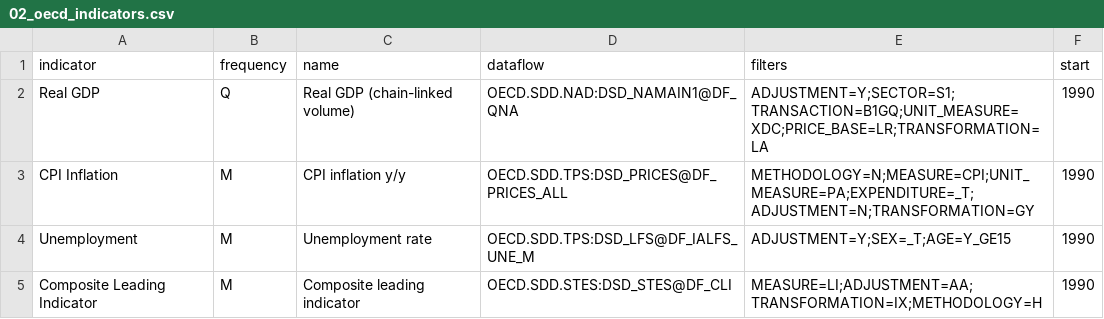
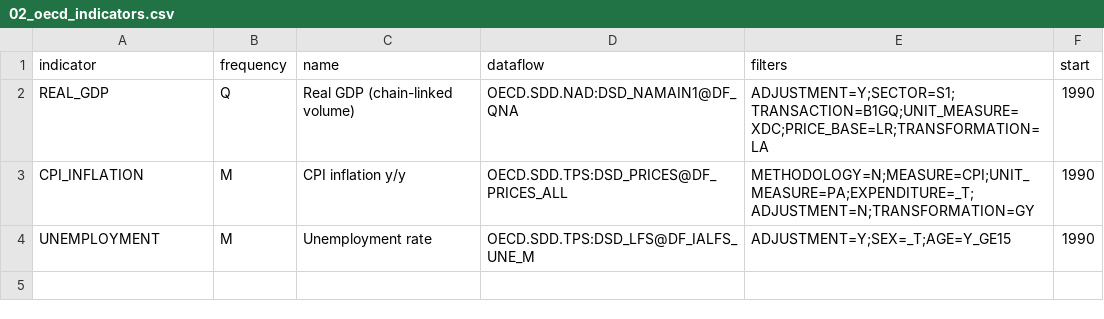
Before and after one commit to bsawyerg15/MacroScan, a CSV file: config/02_oecd_indicators.csv, drawn as a sheet.

```diff
--- a/config/02_oecd_indicators.csv
+++ b/config/02_oecd_indicators.csv
@@ -1,5 +1,4 @@
 indicator,frequency,name,dataflow,filters,start
-Real GDP,Q,Real GDP (chain-linked volume),OECD.SDD.NAD:DSD_NAMAIN1@DF_QNA,ADJUSTMENT=Y;SECTOR=S1;TRANSACTION=B1GQ;UNIT_MEASURE=XDC;PRICE_BASE=LR;TRANSFORMATION=LA,1990
-CPI Inflation,M,CPI inflation y/y,OECD.SDD.TPS:DSD_PRICES@DF_PRICES_ALL,METHODOLOGY=N;MEASURE=CPI;UNIT_MEASURE=PA;EXPENDITURE=_T;ADJUSTMENT=N;TRANSFORMATION=GY,1990
-Unemployment,M,Unemployment rate,OECD.SDD.TPS:DSD_LFS@DF_IALFS_UNE_M,ADJUSTMENT=Y;SEX=_T;AGE=Y_GE15,1990
-Composite Leading Indicator,M,Composite leading indicator,OECD.SDD.STES:DSD_STES@DF_CLI,MEASURE=LI;ADJUSTMENT=AA;TRANSFORMATION=IX;METHODOLOGY=H,1990
+REAL_GDP,Q,Real GDP (chain-linked volume),OECD.SDD.NAD:DSD_NAMAIN1@DF_QNA,ADJUSTMENT=Y;SECTOR=S1;TRANSACTION=B1GQ;UNIT_MEASURE=XDC;PRICE_BASE=LR;TRANSFORMATION=LA,1990
+CPI_INFLATION,M,CPI inflation y/y,OECD.SDD.TPS:DSD_PRICES@DF_PRICES_ALL,METHODOLOGY=N;MEASURE=CPI;UNIT_MEASURE=PA;EXPENDITURE=_T;ADJUSTMENT=N;TRANSFORMATION=GY,1990
+UNEMPLOYMENT,M,Unemployment rate,OECD.SDD.TPS:DSD_LFS@DF_IALFS_UNE_M,ADJUSTMENT=Y;SEX=_T;AGE=Y_GE15,1990
```
Also changed, not shown: 19 other files.
